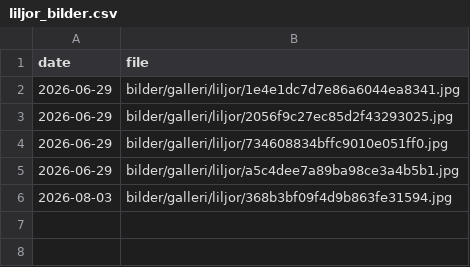
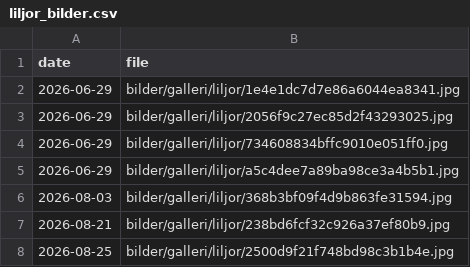
Before and after one commit to huasdy/mina-vaxter, a CSV file: data/liljor_bilder.csv, drawn as a sheet.

```diff
--- a/data/liljor_bilder.csv
+++ b/data/liljor_bilder.csv
@@ -6 +6,3 @@ date,file
 2026-08-03,bilder/galleri/liljor/368b3bf09f4d9b863fe31594.jpg
+2026-08-21,bilder/galleri/liljor/238bd6fcf32c926a37ef80b9.jpg
+2026-08-25,bilder/galleri/liljor/2500d9f21f748bd98c3b1b4e.jpg
```
Also changed, not shown: data/korsningar.csv, data/korsningshandelser.csv, 31 other files.
